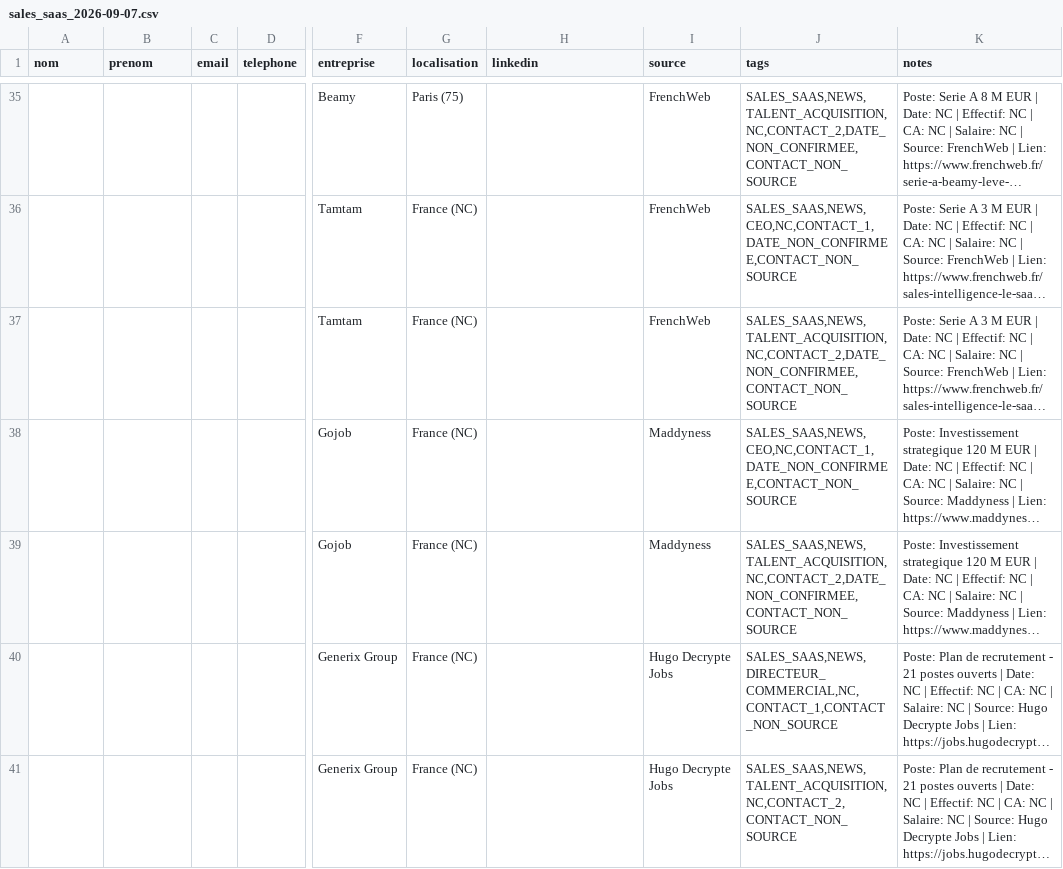
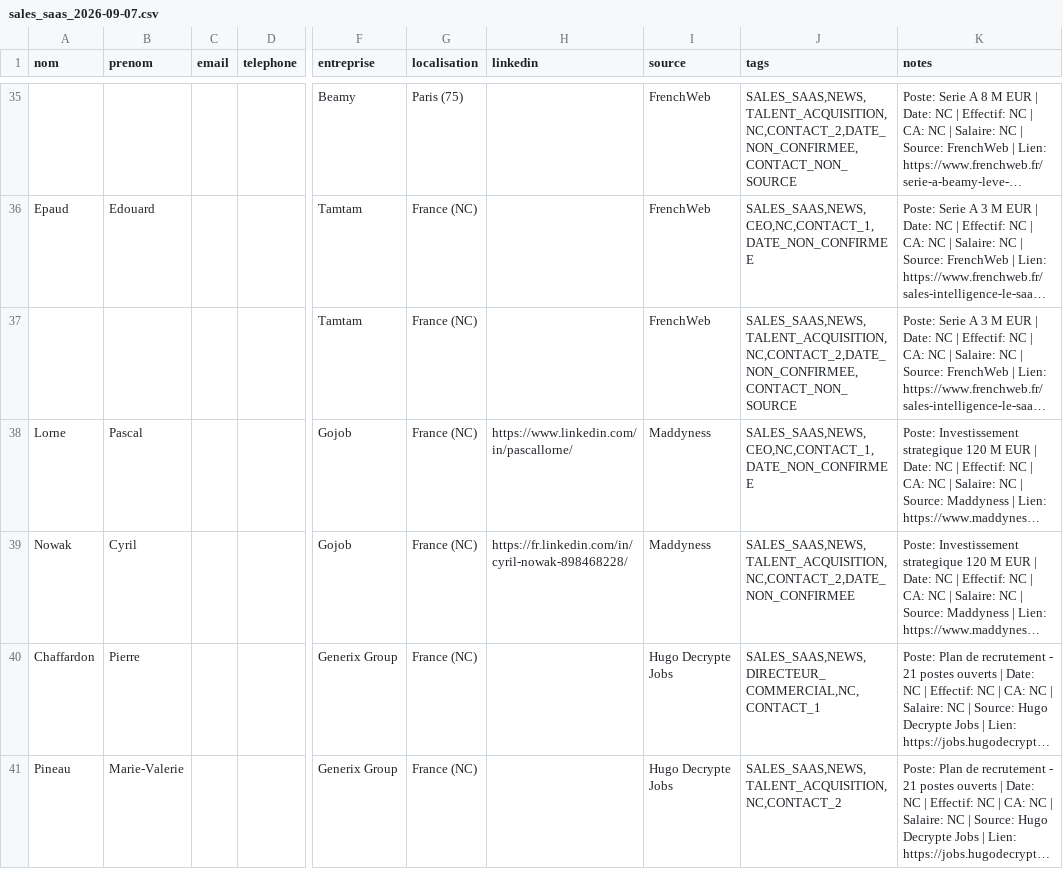
Before and after one commit to meroe44240/claudette, a CSV file: outputs/sales_saas_2026-09-07.csv, drawn as a sheet; only a part is shown, gaps mark what is left out; long unchanged cells end in …; the diff covers the shown part only; the diff names each change by its address in the sheet, - before the commit and + after, or states it on an @@ line.

```diff
--- a/outputs/sales_saas_2026-09-07.csv
+++ b/outputs/sales_saas_2026-09-07.csv
-A36 (nom): (empty)
+A36 (nom): Epaud
-B36 (prenom): (empty)
+B36 (prenom): Edouard
-J36 (tags): SALES_SAAS,NEWS,CEO,NC,CONTACT_1,DATE_NON_CONFIRMEE,CONTACT_NON_SOURCE
+J36 (tags): SALES_SAAS,NEWS,CEO,NC,CONTACT_1,DATE_NON_CONFIRMEE
-A38 (nom): (empty)
+A38 (nom): Lorne
-B38 (prenom): (empty)
+B38 (prenom): Pascal
-H38 (linkedin): (empty)
+H38 (linkedin): https://www.linkedin.com/in/pascallorne/
-J38 (tags): SALES_SAAS,NEWS,CEO,NC,CONTACT_1,DATE_NON_CONFIRMEE,CONTACT_NON_SOURCE
+J38 (tags): SALES_SAAS,NEWS,CEO,NC,CONTACT_1,DATE_NON_CONFIRMEE
-A39 (nom): (empty)
+A39 (nom): Nowak
-B39 (prenom): (empty)
+B39 (prenom): Cyril
-H39 (linkedin): (empty)
+H39 (linkedin): https://fr.linkedin.com/in/cyril-nowak-898468228/
-J39 (tags): SALES_SAAS,NEWS,TALENT_ACQUISITION,NC,CONTACT_2,DATE_NON_CONFIRMEE,CONTACT_NON_SOURCE
+J39 (tags): SALES_SAAS,NEWS,TALENT_ACQUISITION,NC,CONTACT_2,DATE_NON_CONFIRMEE
-A40 (nom): (empty)
+A40 (nom): Chaffardon
-B40 (prenom): (empty)
+B40 (prenom): Pierre
-J40 (tags): SALES_SAAS,NEWS,DIRECTEUR_COMMERCIAL,NC,CONTACT_1,CONTACT_NON_SOURCE
+J40 (tags): SALES_SAAS,NEWS,DIRECTEUR_COMMERCIAL,NC,CONTACT_1
-A41 (nom): (empty)
+A41 (nom): Pineau
-B41 (prenom): (empty)
+B41 (prenom): Marie-Valerie
-J41 (tags): SALES_SAAS,NEWS,TALENT_ACQUISITION,NC,CONTACT_2,CONTACT_NON_SOURCE
+J41 (tags): SALES_SAAS,NEWS,TALENT_ACQUISITION,NC,CONTACT_2
```
Also changed, not shown: 61 edited cells elsewhere in this file, 2 other files.
